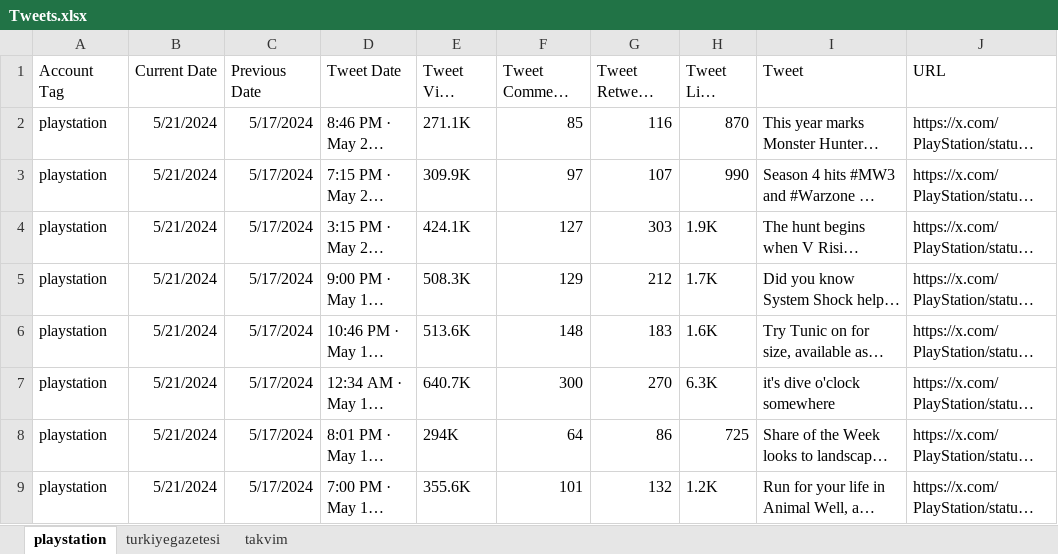
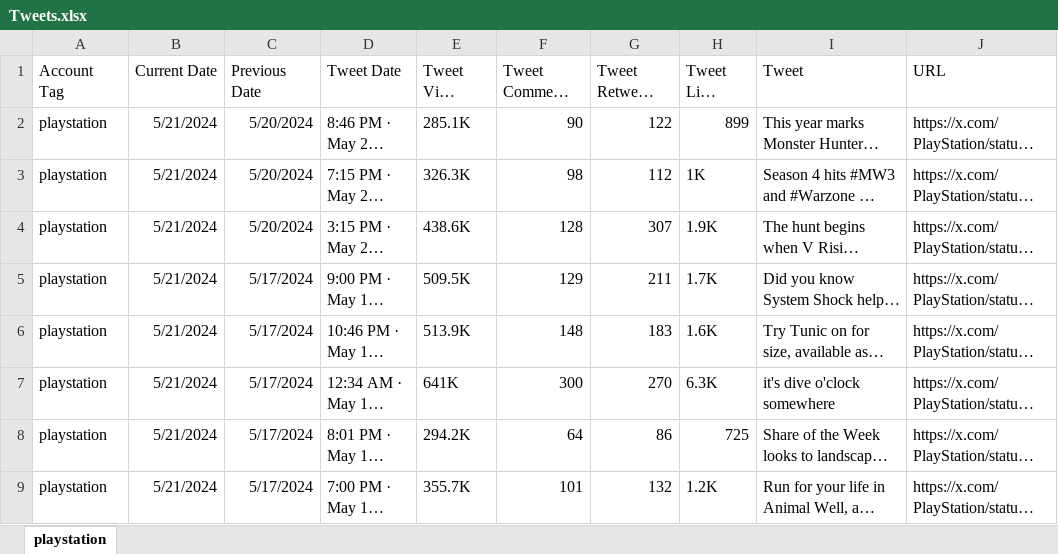
Before and after one commit to FikretGezer/UiPathRobots, an Excel workbook: Robot15_GetTweetsBetweenTwoDates/Tweets.xlsx, sheet playstation, drawn as a sheet; only a part is shown; long unchanged cells end in …; values as stored, in another font and other column widths than the file's, no borders; the diff names each change by its address in the sheet, - before the commit and + after, or states it on an @@ line.

```diff
--- a/Robot15_GetTweetsBetweenTwoDates/Tweets.xlsx (sheet playstation)
+++ b/Robot15_GetTweetsBetweenTwoDates/Tweets.xlsx (sheet playstation)
-sheet tab: turkiyegazetesi
-sheet tab: takvim
-C2:C4 (Previous Date): 5/17/2024
+C2:C4 (Previous Date): 5/20/2024
-E2 (Tweet View Count): 271.1K
+E2 (Tweet View Count): 285.1K
-F2 (Tweet Comment Count): 85
+F2 (Tweet Comment Count): 90
-G2 (Tweet Retweet Count): 116
+G2 (Tweet Retweet Count): 122
-H2 (Tweet Like Count): 870
+H2 (Tweet Like Count): 899
-E3 (Tweet View Count): 309.9K
+E3 (Tweet View Count): 326.3K
-F3 (Tweet Comment Count): 97
+F3 (Tweet Comment Count): 98
-G3 (Tweet Retweet Count): 107
+G3 (Tweet Retweet Count): 112
-H3 (Tweet Like Count): 990
+H3 (Tweet Like Count): 1K
-E4 (Tweet View Count): 424.1K
+E4 (Tweet View Count): 438.6K
-F4 (Tweet Comment Count): 127
+F4 (Tweet Comment Count): 128
-G4 (Tweet Retweet Count): 303
+G4 (Tweet Retweet Count): 307
-E5 (Tweet View Count): 508.3K
+E5 (Tweet View Count): 509.5K
-G5 (Tweet Retweet Count): 212
+G5 (Tweet Retweet Count): 211
-E6 (Tweet View Count): 513.6K
+E6 (Tweet View Count): 513.9K
-E7 (Tweet View Count): 640.7K
+E7 (Tweet View Count): 641K
-E8 (Tweet View Count): 294K
+E8 (Tweet View Count): 294.2K
-E9 (Tweet View Count): 355.6K
+E9 (Tweet View Count): 355.7K
```
Also changed, not shown: 17 other files.
